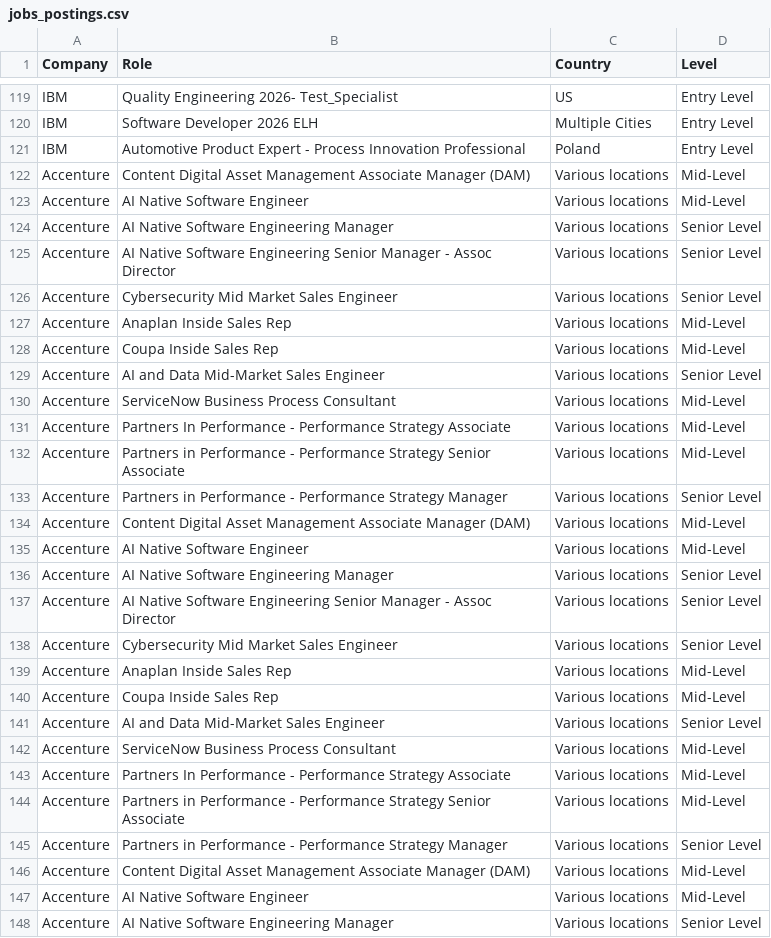
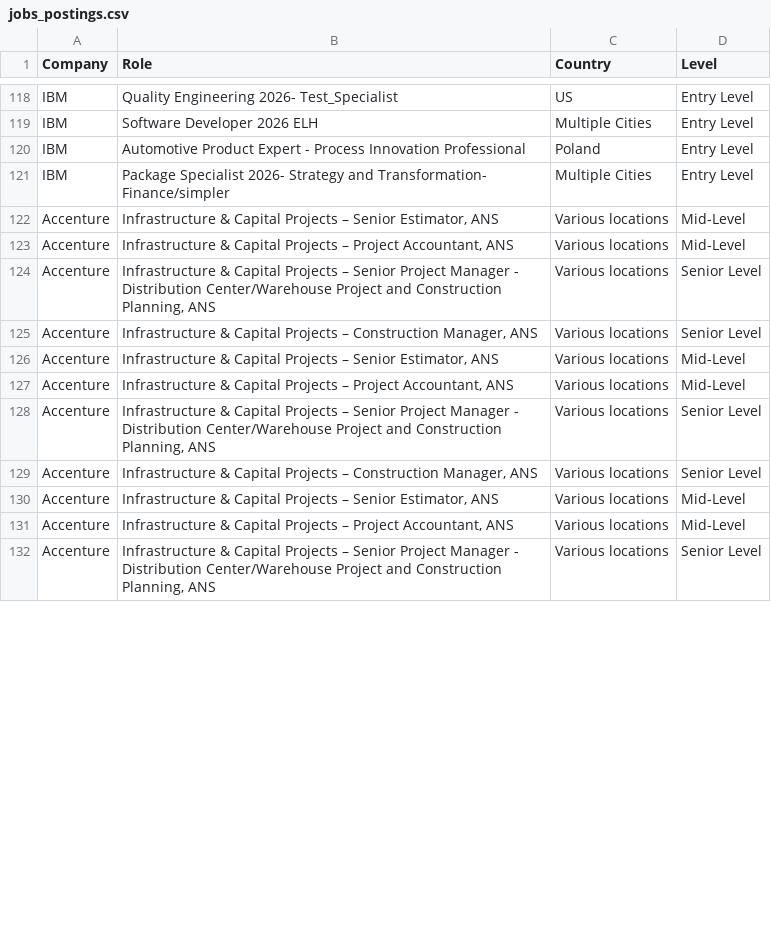
Before and after one commit to nefigarcia/outsourcing-analysis, a CSV file: jobs_postings.csv, drawn as a sheet; only a part is shown, gaps mark what is left out; the diff covers the shown part only.

```diff
--- a/jobs_postings.csv
+++ b/jobs_postings.csv
@@ -121,28 +120,13 @@ IBM,Software Developer 2026 ELH,Multiple Cities,Entry Level
 IBM,Automotive Product Expert - Process Innovation Professional,Poland             	      ,Entry Level
-Accenture,Content Digital Asset Management Associate Manager (DAM),Various locations,Mid-Level
-Accenture,AI Native Software Engineer,Various locations,Mid-Level
-Accenture,AI Native Software Engineering Manager,Various locations,Senior Level
-Accenture,AI Native Software Engineering Senior Manager - Assoc Director,Various locations,Senior Level
-Accenture,Cybersecurity Mid Market Sales Engineer,Various locations,Senior Level
-Accenture,Anaplan Inside Sales Rep,Various locations,Mid-Level
-Accenture,Coupa Inside Sales Rep,Various locations,Mid-Level
-Accenture,AI and Data Mid-Market Sales Engineer,Various locations,Senior Level
-Accenture,ServiceNow Business Process Consultant,Various locations,Mid-Level
-Accenture,Partners In Performance - Performance Strategy Associate,Various locations,Mid-Level
-Accenture,Partners in Performance - Performance Strategy Senior Associate,Various locations,Mid-Level
-Accenture,Partners in Performance - Performance Strategy Manager,Various locations,Senior Level
-Accenture,Content Digital Asset Management Associate Manager (DAM),Various locations,Mid-Level
-Accenture,AI Native Software Engineer,Various locations,Mid-Level
-Accenture,AI Native Software Engineering Manager,Various locations,Senior Level
-Accenture,AI Native Software Engineering Senior Manager - Assoc Director,Various locations,Senior Level
-Accenture,Cybersecurity Mid Market Sales Engineer,Various locations,Senior Level
-Accenture,Anaplan Inside Sales Rep,Various locations,Mid-Level
-Accenture,Coupa Inside Sales Rep,Various locations,Mid-Level
-Accenture,AI and Data Mid-Market Sales Engineer,Various locations,Senior Level
-Accenture,ServiceNow Business Process Consultant,Various locations,Mid-Level
-Accenture,Partners In Performance - Performance Strategy Associate,Various locations,Mid-Level
-Accenture,Partners in Performance - Performance Strategy Senior Associate,Various locations,Mid-Level
-Accenture,Partners in Performance - Performance Strategy Manager,Various locations,Senior Level
-Accenture,Content Digital Asset Management Associate Manager (DAM),Various locations,Mid-Level
-Accenture,AI Native Software Engineer,Various locations,Mid-Level
-Accenture,AI Native Software Engineering Manager,Various locations,Senior Level
+IBM,Package Specialist 2026- Strategy and Transformation- Finance/simpler,Multiple Cities,Entry Level
+Accenture,"Infrastructure & Capital Projects – Senior Estimator, ANS",Various locations,Mid-Level
+Accenture,"Infrastructure & Capital Projects – Project Accountant, ANS",Various locations,Mid-Level
+Accenture,"Infrastructure & Capital Projects – Senior Project Manager - Distribution Center/Warehouse Project and Construction Planning, ANS",Various locations,Senior Level
+Accenture,"Infrastructure & Capital Projects – Construction Manager, ANS",Various locations,Senior Level
+Accenture,"Infrastructure & Capital Projects – Senior Estimator, ANS",Various locations,Mid-Level
+Accenture,"Infrastructure & Capital Projects – Project Accountant, ANS",Various locations,Mid-Level
+Accenture,"Infrastructure & Capital Projects – Senior Project Manager - Distribution Center/Warehouse Project and Construction Planning, ANS",Various locations,Senior Level
+Accenture,"Infrastructure & Capital Projects – Construction Manager, ANS",Various locations,Senior Level
+Accenture,"Infrastructure & Capital Projects – Senior Estimator, ANS",Various locations,Mid-Level
+Accenture,"Infrastructure & Capital Projects – Project Accountant, ANS",Various locations,Mid-Level
+Accenture,"Infrastructure & Capital Projects – Senior Project Manager - Distribution Center/Warehouse Project and Construction Planning, ANS",Various locations,Senior Level
```
Also changed, not shown: 16 removed rows, 30 moved rows and 5 edited cells elsewhere in this file.
